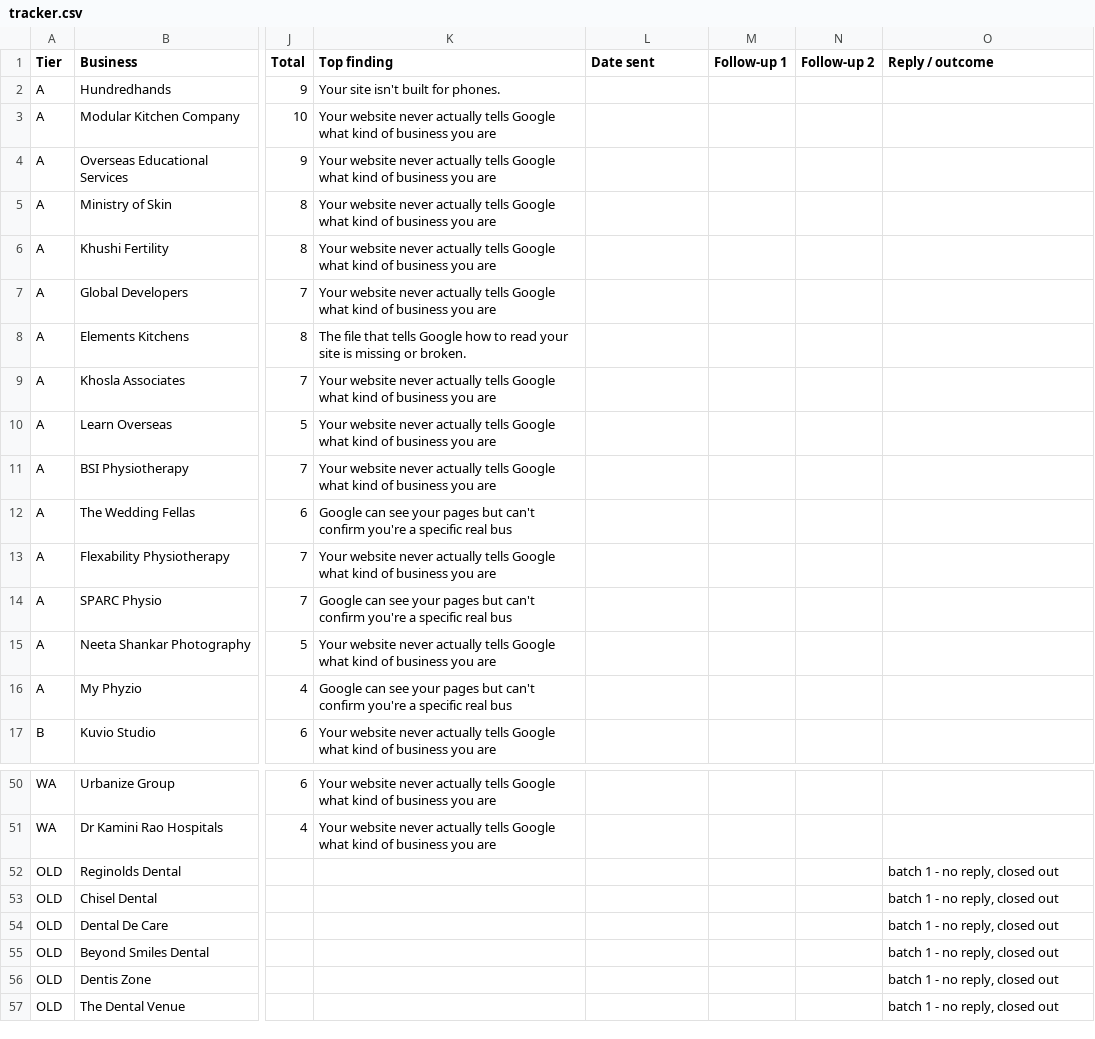
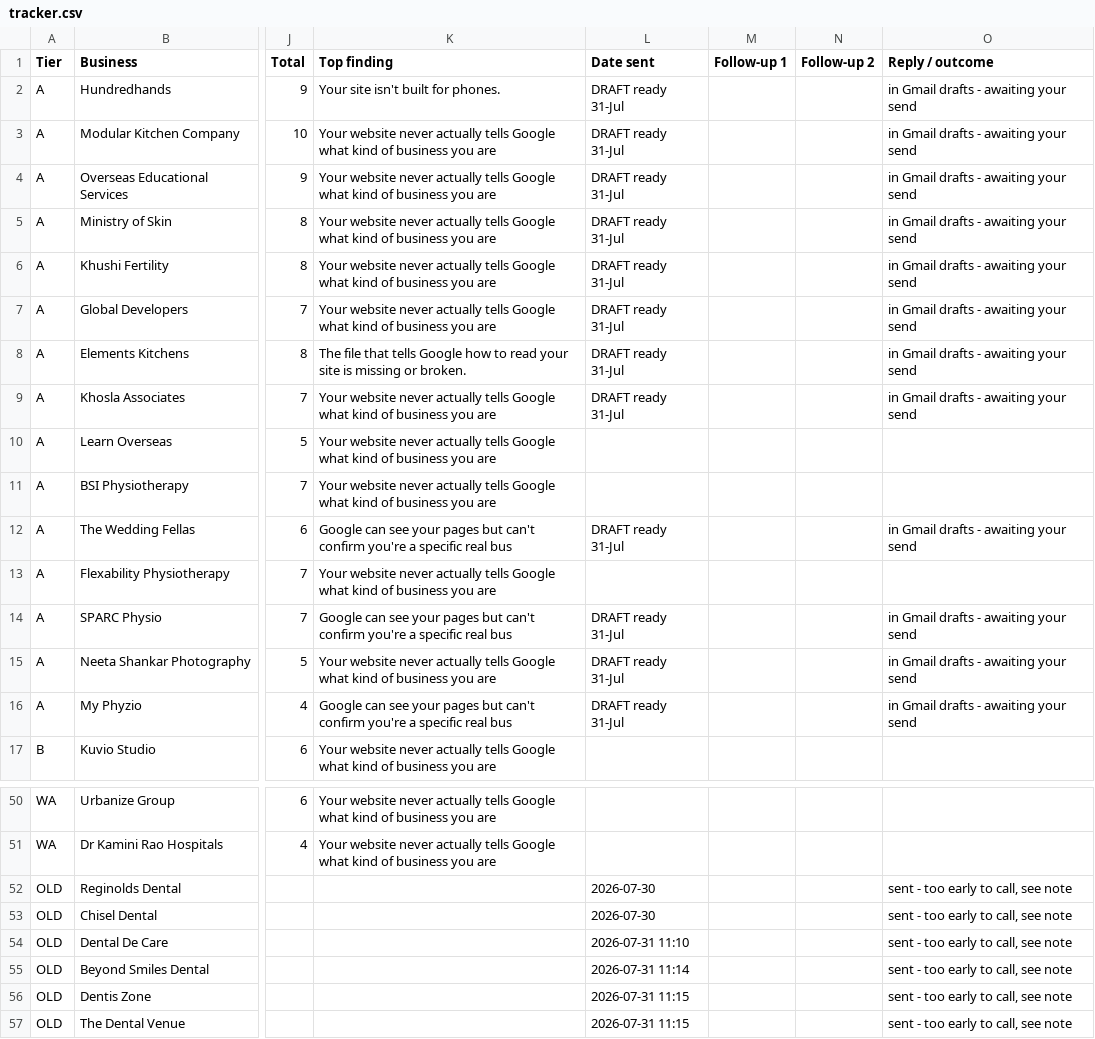
Before and after one commit to FARHANHYDER7/Nakwave, a CSV file: outreach/tracker.csv, drawn as a sheet; only a part is shown, gaps mark what is left out; the diff names each change by its address in the sheet, - before the commit and + after, or states it on an @@ line.

```diff
--- a/outreach/tracker.csv
+++ b/outreach/tracker.csv
-L2:L9 (Date sent): (empty)
+L2:L9 (Date sent): DRAFT ready 31-Jul
-O2:O9 (Reply / outcome): (empty)
+O2:O9 (Reply / outcome): in Gmail drafts - awaiting your send
-L12 (Date sent): (empty)
+L12 (Date sent): DRAFT ready 31-Jul
-O12 (Reply / outcome): (empty)
+O12 (Reply / outcome): in Gmail drafts - awaiting your send
-L14:L16 (Date sent): (empty)
+L14:L16 (Date sent): DRAFT ready 31-Jul
-O14:O16 (Reply / outcome): (empty)
+O14:O16 (Reply / outcome): in Gmail drafts - awaiting your send
-L52:L53 (Date sent): (empty)
+L52:L53 (Date sent): 2026-07-30
-O52:O57 (Reply / outcome): batch 1 - no reply, closed out
+O52:O57 (Reply / outcome): sent - too early to call, see note
-L54 (Date sent): (empty)
+L54 (Date sent): 2026-07-31 11:10
-L55 (Date sent): (empty)
+L55 (Date sent): 2026-07-31 11:14
-L56:L57 (Date sent): (empty)
+L56:L57 (Date sent): 2026-07-31 11:15
```
Also changed, not shown: 1 other file.
